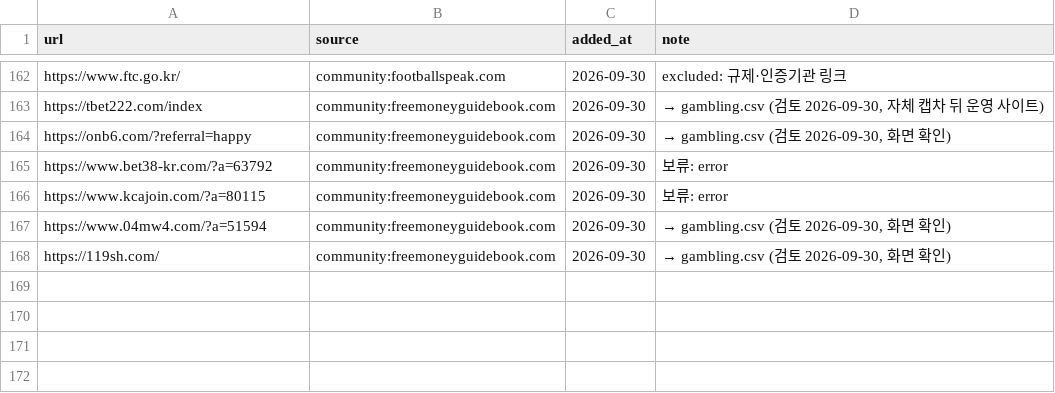
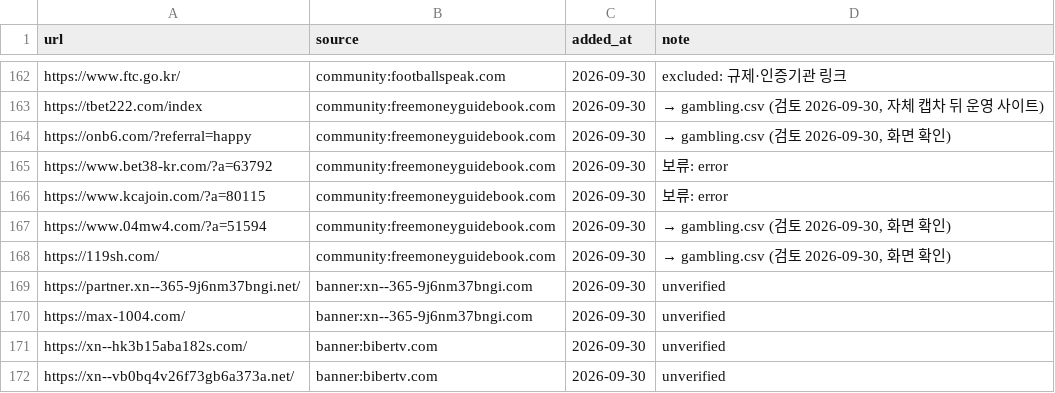
Before and after one commit to Holy-Min/gambling-content-detection, a CSV file: seeds/candidates.csv, drawn as a sheet; only a part is shown, gaps mark what is left out.

```diff
--- a/seeds/candidates.csv
+++ b/seeds/candidates.csv
@@ -168 +168,5 @@ https://www.04mw4.com/?a=51594,community:freemoneyguidebook.com,2026-09-30,"→
 https://119sh.com/,community:freemoneyguidebook.com,2026-09-30,"→ gambling.csv (검토 2026-09-30, 화면 확인)"
+https://partner.xn--365-9j6nm37bngi.net/,banner:xn--365-9j6nm37bngi.com,2026-09-30,unverified
+https://max-1004.com/,banner:xn--365-9j6nm37bngi.com,2026-09-30,unverified
+https://xn--hk3b15aba182s.com/,banner:bibertv.com,2026-09-30,unverified
+https://xn--vb0bq4v26f73gb6a373a.net/,banner:bibertv.com,2026-09-30,unverified
```
Also changed, not shown: seeds/embedded_banner.csv, 2 other files.
